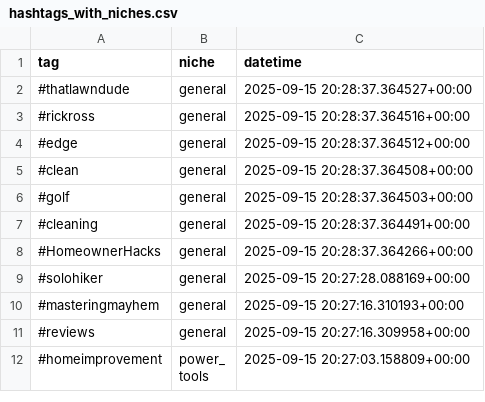
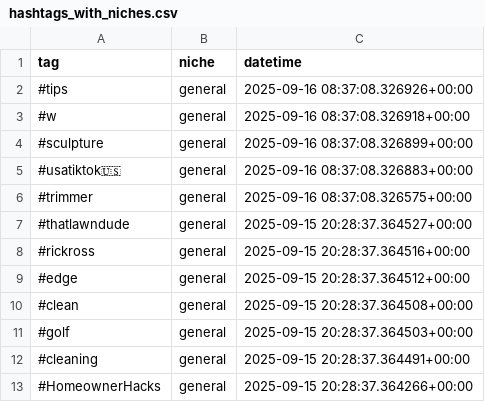
Before and after one commit to mryeje/marketing, a CSV file: hashtags_with_niches.csv, drawn as a sheet; only a part is shown; the shorter side is filled out with more unchanged rows.

```diff
--- a/hashtags_with_niches.csv
+++ b/hashtags_with_niches.csv
@@ -1,2 +1,7 @@
 tag,niche,datetime
+#tips,general,2025-09-16 08:37:08.326926+00:00
+#w,general,2025-09-16 08:37:08.326918+00:00
+#sculpture,general,2025-09-16 08:37:08.326899+00:00
+#usatiktok🇺🇸,general,2025-09-16 08:37:08.326883+00:00
+#trimmer,general,2025-09-16 08:37:08.326575+00:00
 #thatlawndude,general,2025-09-15 20:28:37.364527+00:00
```
Also changed, not shown: hashtags_with_relevance.csv, 5 other files.
